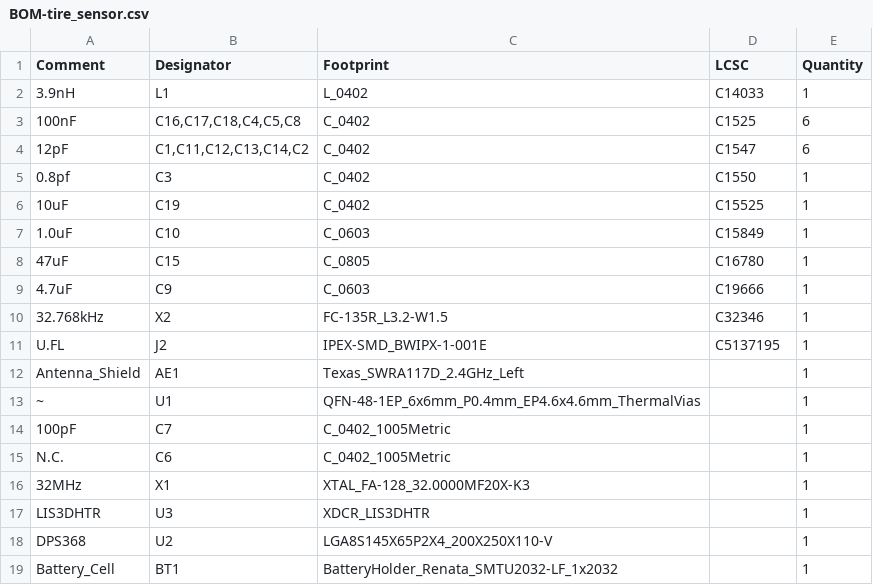
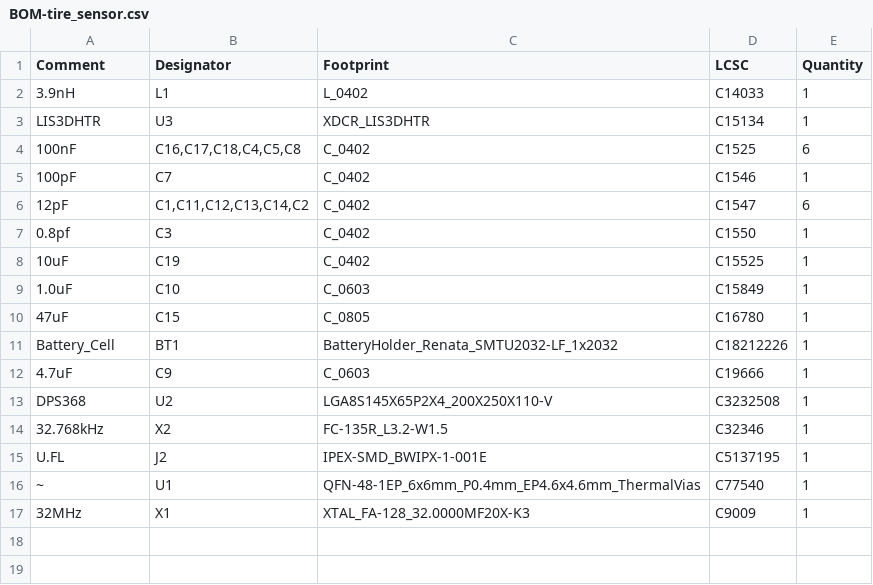
Before and after one commit to wadetb/tire-sensor, a CSV file: jlcpcb/production_files/BOM-tire_sensor.csv, drawn as a sheet.

```diff
--- a/jlcpcb/production_files/BOM-tire_sensor.csv
+++ b/jlcpcb/production_files/BOM-tire_sensor.csv
@@ -2,3 +2,5 @@ Comment,Designator,Footprint,LCSC,Quantity
 3.9nH,L1,L_0402,C14033,1
+LIS3DHTR,U3,XDCR_LIS3DHTR,C15134,1
 100nF,"C16,C17,C18,C4,C5,C8",C_0402,C1525,6
+100pF,C7,C_0402,C1546,1
 12pF,"C1,C11,C12,C13,C14,C2",C_0402,C1547,6
@@ -8,12 +10,8 @@ Comment,Designator,Footprint,LCSC,Quantity
 47uF,C15,C_0805,C16780,1
+Battery_Cell,BT1,BatteryHolder_Renata_SMTU2032-LF_1x2032,C18212226,1
 4.7uF,C9,C_0603,C19666,1
+DPS368,U2,LGA8S145X65P2X4_200X250X110-V,C3232508,1
 32.768kHz,X2,FC-135R_L3.2-W1.5,C32346,1
 U.FL,J2,IPEX-SMD_BWIPX-1-001E,C5137195,1
-Antenna_Shield,AE1,Texas_SWRA117D_2.4GHz_Left,,1
-~,U1,QFN-48-1EP_6x6mm_P0.4mm_EP4.6x4.6mm_ThermalVias,,1
-100pF,C7,C_0402_1005Metric,,1
-N.C.,C6,C_0402_1005Metric,,1
-32MHz,X1,XTAL_FA-128_32.0000MF20X-K3,,1
-LIS3DHTR,U3,XDCR_LIS3DHTR,,1
-DPS368,U2,LGA8S145X65P2X4_200X250X110-V,,1
-Battery_Cell,BT1,BatteryHolder_Renata_SMTU2032-LF_1x2032,,1
+~,U1,QFN-48-1EP_6x6mm_P0.4mm_EP4.6x4.6mm_ThermalVias,C77540,1
+32MHz,X1,XTAL_FA-128_32.0000MF20X-K3,C9009,1
```
Also changed, not shown: jlcpcb/production_files/CPL-tire_sensor.csv, 17 other files.
